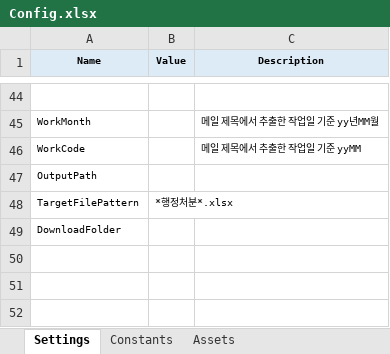
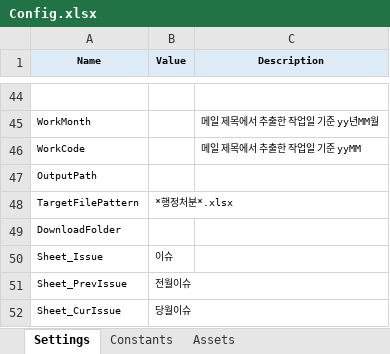
Before and after one commit to Rohyu-jeong/DrugSafety_KNMP_RE, an Excel workbook: Data/Config.xlsx, sheet Settings, drawn as a sheet; only a part is shown, gaps mark what is left out; values as stored, in another font and other column widths than the file's, no borders; the diff names each change by its address in the sheet, - before the commit and + after, or states it on an @@ line.

Commit message:
- Config 파일 설정   • Sheet명 추가 : 이슈, 전월이슈, 당월이슈

```diff
--- a/Data/Config.xlsx (sheet Settings)
+++ b/Data/Config.xlsx (sheet Settings)
+row 50: Sheet_Issue | 이슈
+row 51: Sheet_PrevIssue | 전월이슈
+row 52: Sheet_CurIssue | 당월이슈
```
